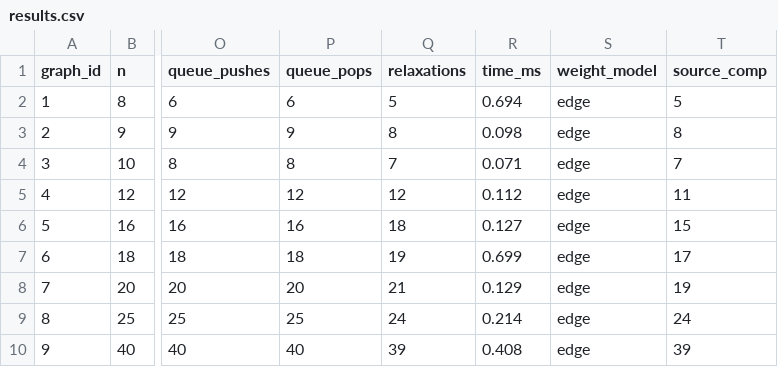
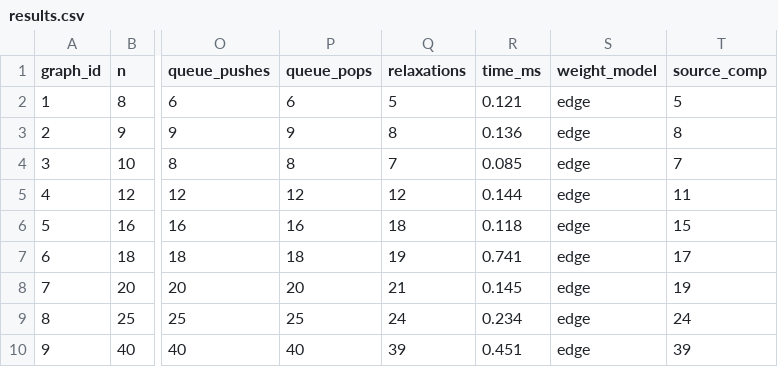
Before and after one commit to Aiym1703/ASSIGNMENT4, a CSV file: data/results.csv, drawn as a sheet; only a part is shown, gaps mark what is left out; the diff names each change by its address in the sheet, - before the commit and + after, or states it on an @@ line.

Commit message:
data: update results.csv after final analysis

```diff
--- a/data/results.csv
+++ b/data/results.csv
-R2 (time_ms): 0.694
+R2 (time_ms): 0.121
-R3 (time_ms): 0.098
+R3 (time_ms): 0.136
-R4 (time_ms): 0.071
+R4 (time_ms): 0.085
-R5 (time_ms): 0.112
+R5 (time_ms): 0.144
-R6 (time_ms): 0.127
+R6 (time_ms): 0.118
-R7 (time_ms): 0.699
+R7 (time_ms): 0.741
-R8 (time_ms): 0.129
+R8 (time_ms): 0.145
-R9 (time_ms): 0.214
+R9 (time_ms): 0.234
-R10 (time_ms): 0.408
+R10 (time_ms): 0.451
```
